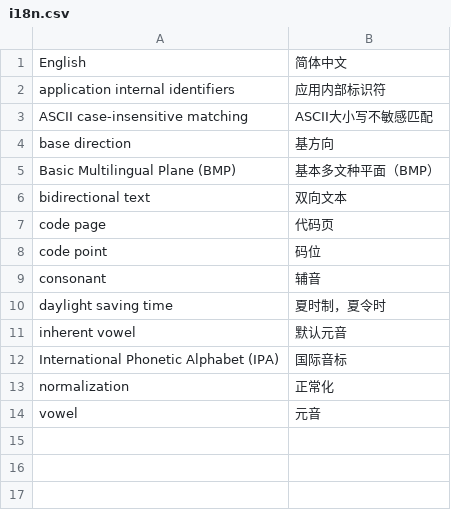
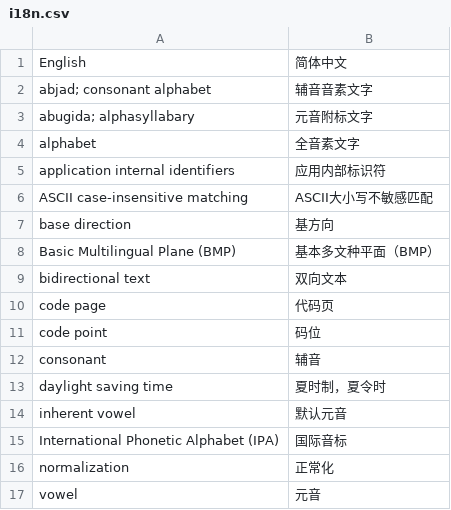
Before and after one commit to xfq/glossary, a CSV file: i18n/i18n.csv, drawn as a sheet.

```diff
--- a/i18n/i18n.csv
+++ b/i18n/i18n.csv
@@ -1,2 +1,5 @@
 English,简体中文
+abjad; consonant alphabet,辅音音素文字
+abugida; alphasyllabary,元音附标文字
+alphabet,全音素文字
 application internal identifiers,应用内部标识符
```
Also changed, not shown: 1 other file.
